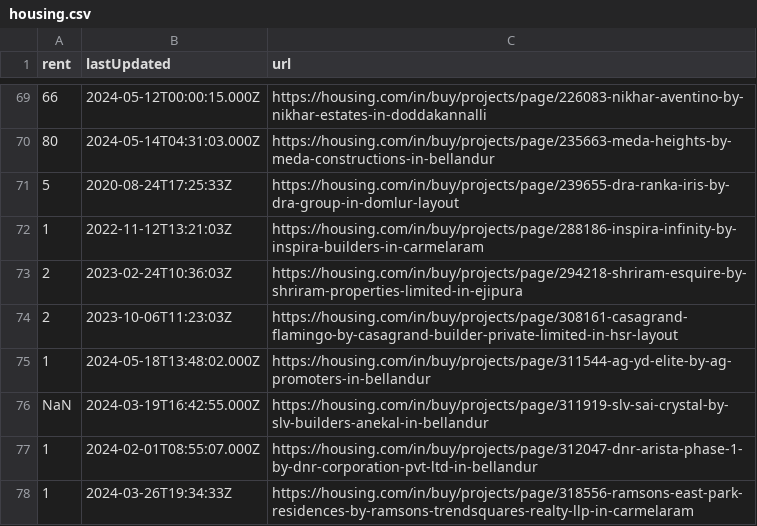
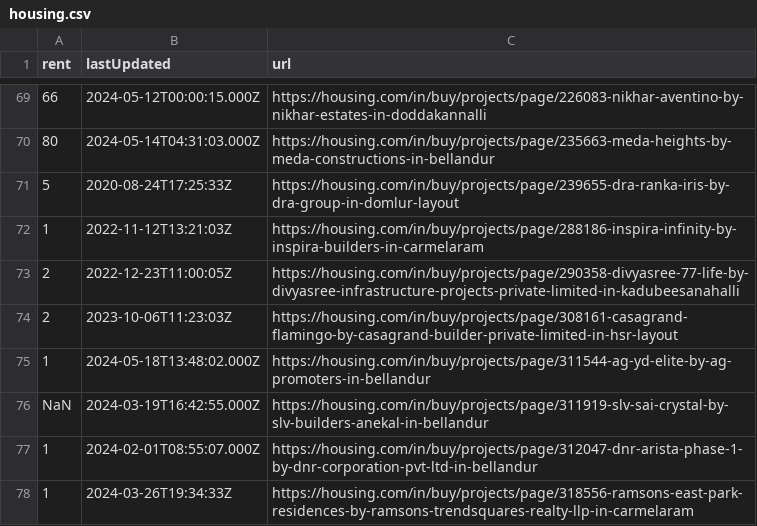
Before and after one commit to KShivendu/blr-societies, a CSV file: data/housing.csv, drawn as a sheet; only a part is shown, gaps mark what is left out; the diff covers the shown part only.

```diff
--- a/data/housing.csv
+++ b/data/housing.csv
@@ -72,3 +72,3 @@ rent, lastUpdated, url
 "1","2022-11-12T13:21:03Z","https://housing.com/in/buy/projects/page/288186-inspira-infinity-by-inspira-builders-in-carmelaram"
-"2","2023-02-24T10:36:03Z","https://housing.com/in/buy/projects/page/294218-shriram-esquire-by-shriram-properties-limited-in-ejipura"
+"2","2022-12-23T11:00:05Z","https://housing.com/in/buy/projects/page/290358-divyasree-77-life-by-divyasree-infrastructure-projects-private-limited-in-kadubeesanahalli"
 "2","2023-10-06T11:23:03Z","https://housing.com/in/buy/projects/page/308161-casagrand-flamingo-by-casagrand-builder-private-limited-in-hsr-layout"
```
Also changed, not shown: 5 added rows, 5 removed rows, 2 moved rows and 1 edited cell elsewhere in this file.
